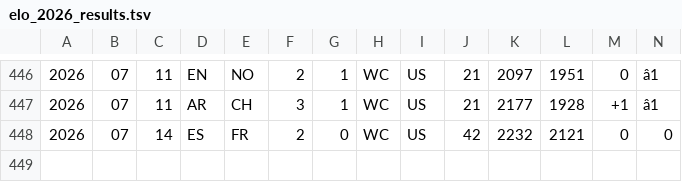
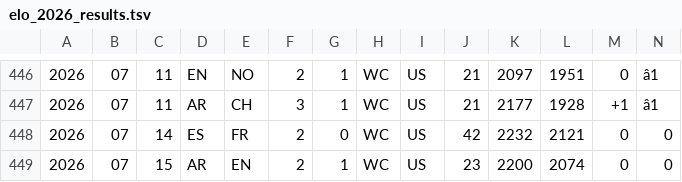
Before and after one commit to frederickpek/moirai, a TSV file: data/cache/football_elo_polymarket/elo_2026_results.tsv, drawn as a sheet; only a part is shown, gaps mark what is left out; rows hold the shown columns only; the diff names each change by its address in the sheet, - before the commit and + after, or states it on an @@ line.

```diff
--- a/data/cache/football_elo_polymarket/elo_2026_results.tsv
+++ b/data/cache/football_elo_polymarket/elo_2026_results.tsv
+row 449: 2026 | 07 | 15 | AR | EN | 2 | 1 | WC | US | 23 | 2200 | 2074 | 0 | 0
```
Also changed, not shown: data/cache/football_elo_polymarket/elo_fixtures.tsv, docs/data/football_elo_polymarket/world_cup_knockout_bracket.csv, 8 other files.
